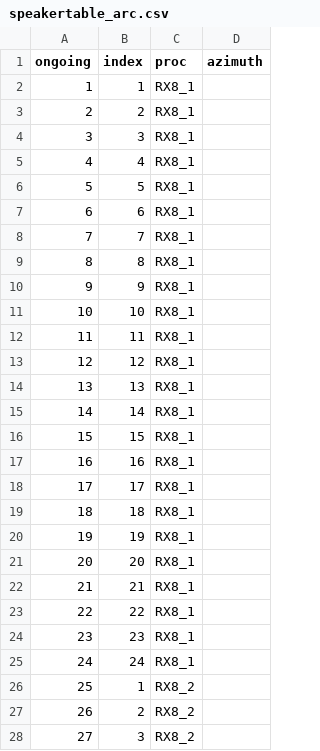
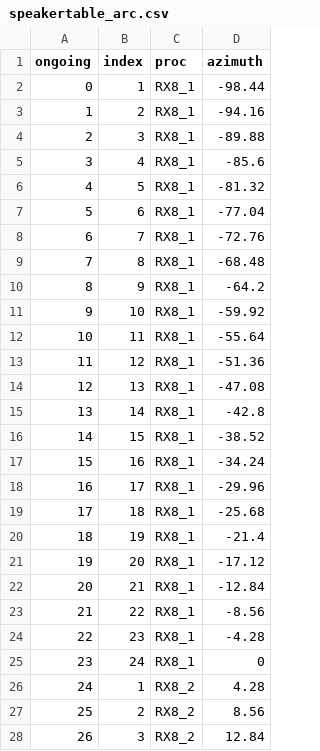
Before and after one commit to OleBialas/freefield, a CSV file: freefield_toolbox/speakertable_arc.csv, drawn as a sheet; only a part is shown; the diff covers the shown part only; the diff names each change by its address in the sheet, - before the commit and + after, or states it on an @@ line.

```diff
--- a/freefield_toolbox/speakertable_arc.csv
+++ b/freefield_toolbox/speakertable_arc.csv
@@ column A (ongoing) renumbered between rows 2 and 48 @@
-D2 (azimuth): (empty)
+D2 (azimuth): -98.44
-D3 (azimuth): (empty)
+D3 (azimuth): -94.16
-D4 (azimuth): (empty)
+D4 (azimuth): -89.88
-D5 (azimuth): (empty)
+D5 (azimuth): -85.6
-D6 (azimuth): (empty)
+D6 (azimuth): -81.32
-D7 (azimuth): (empty)
+D7 (azimuth): -77.04
-D8 (azimuth): (empty)
+D8 (azimuth): -72.76
-D9 (azimuth): (empty)
+D9 (azimuth): -68.48
-D10 (azimuth): (empty)
+D10 (azimuth): -64.2
-D11 (azimuth): (empty)
+D11 (azimuth): -59.92
-D12 (azimuth): (empty)
+D12 (azimuth): -55.64
-D13 (azimuth): (empty)
+D13 (azimuth): -51.36
-D14 (azimuth): (empty)
+D14 (azimuth): -47.08
-D15 (azimuth): (empty)
+D15 (azimuth): -42.8
-D16 (azimuth): (empty)
+D16 (azimuth): -38.52
-D17 (azimuth): (empty)
+D17 (azimuth): -34.24
-D18 (azimuth): (empty)
+D18 (azimuth): -29.96
-D19 (azimuth): (empty)
+D19 (azimuth): -25.68
-D20 (azimuth): (empty)
+D20 (azimuth): -21.4
-D21 (azimuth): (empty)
+D21 (azimuth): -17.12
-D22 (azimuth): (empty)
+D22 (azimuth): -12.84
-D23 (azimuth): (empty)
+D23 (azimuth): -8.56
-D24 (azimuth): (empty)
+D24 (azimuth): -4.28
-D25 (azimuth): (empty)
+D25 (azimuth): 0
-D26 (azimuth): (empty)
+D26 (azimuth): 4.28
-D27 (azimuth): (empty)
+D27 (azimuth): 8.56
-D28 (azimuth): (empty)
+D28 (azimuth): 12.84
```
Also changed, not shown: 1 removed row and 20 edited cells elsewhere in this file, 3 other files.
